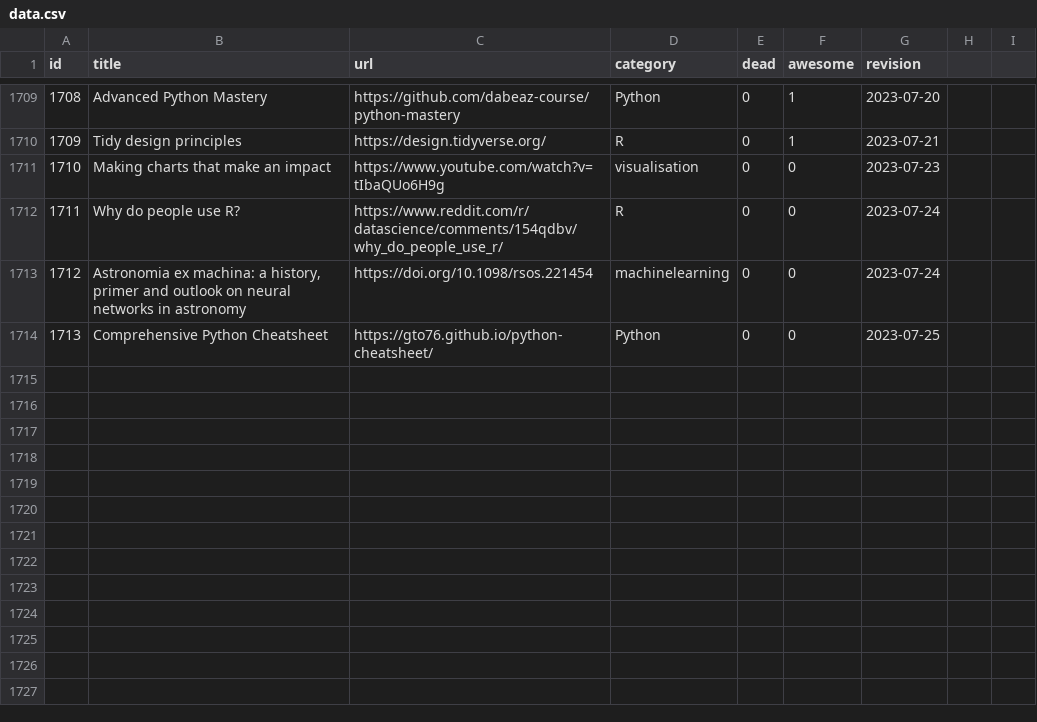
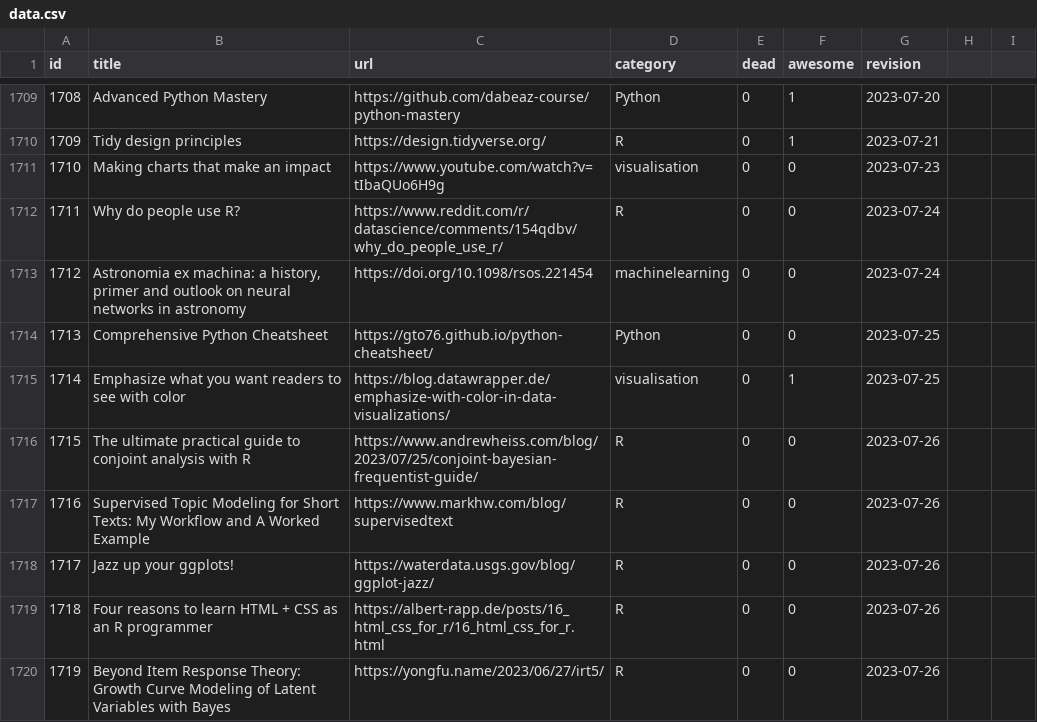
Before and after one commit to erikgahner/awesome-statistics, a CSV file: data.csv, drawn as a sheet; only a part is shown, gaps mark what is left out.

```diff
--- a/data.csv
+++ b/data.csv
@@ -1714 +1714,7 @@ id,title,url,category,dead,awesome,revision
 1713,"Comprehensive Python Cheatsheet",https://gto76.github.io/python-cheatsheet/,Python,0,0,"2023-07-25"
+1714,"Emphasize what you want readers to see with color",https://blog.datawrapper.de/emphasize-with-color-in-data-visualizations/,visualisation,0,1,"2023-07-25"
+1715,"The ultimate practical guide to conjoint analysis with R",https://www.andrewheiss.com/blog/2023/07/25/conjoint-bayesian-frequentist-guide/,R,0,0,"2023-07-26"
+1716,"Supervised Topic Modeling for Short Texts: My Workflow and A Worked Example",https://www.markhw.com/blog/supervisedtext,R,0,0,"2023-07-26"
+1717,"Jazz up your ggplots!",https://waterdata.usgs.gov/blog/ggplot-jazz/,R,0,0,"2023-07-26"
+1718,"Four reasons to learn HTML + CSS as an R programmer",https://albert-rapp.de/posts/16_html_css_for_r/16_html_css_for_r.html,R,0,0,"2023-07-26"
+1719,"Beyond Item Response Theory: Growth Curve Modeling of Latent Variables with Bayes",https://yongfu.name/2023/06/27/irt5/,R,0,0,"2023-07-26"
```
Also changed, not shown: 1 other file.
